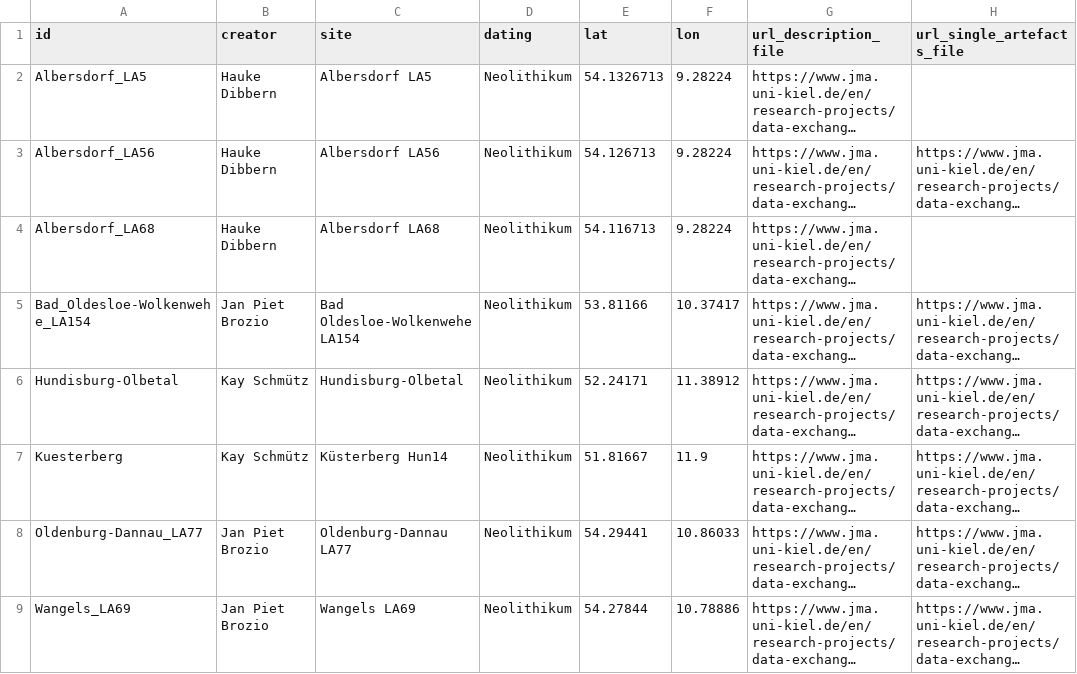
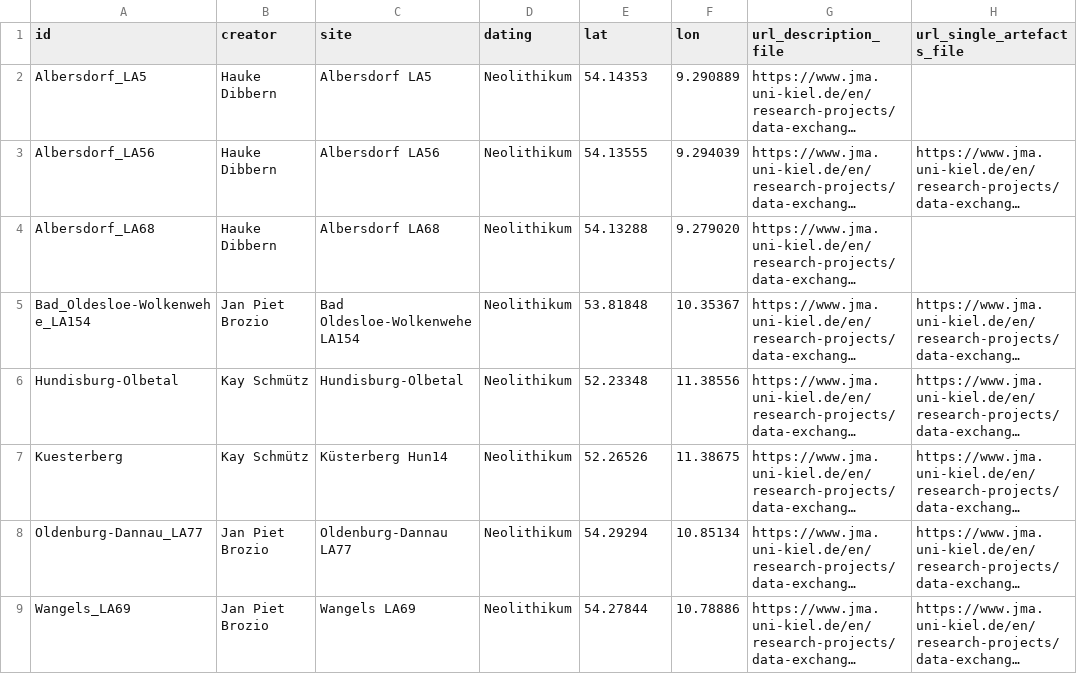
Before and after one commit to Johanna-Mestorf-Academy/sdsanalysis, a CSV file: data-raw/dataset_metadata_list.csv, drawn as a sheet; only a part is shown; long unchanged cells end in …; the diff names each change by its address in the sheet, - before the commit and + after, or states it on an @@ line.

Commit message:
better coordinates

```diff
--- a/data-raw/dataset_metadata_list.csv
+++ b/data-raw/dataset_metadata_list.csv
-E2 (lat): 54.1326713
+E2 (lat): 54.14353
-F2 (lon): 9.28224
+F2 (lon): 9.290889
-E3 (lat): 54.126713
+E3 (lat): 54.13555
-F3 (lon): 9.28224
+F3 (lon): 9.294039
-E4 (lat): 54.116713
+E4 (lat): 54.13288
-F4 (lon): 9.28224
+F4 (lon): 9.279020
-E5 (lat): 53.81166
+E5 (lat): 53.81848
-F5 (lon): 10.37417
+F5 (lon): 10.35367
-E6 (lat): 52.24171
+E6 (lat): 52.23348
-F6 (lon): 11.38912
+F6 (lon): 11.38556
-E7 (lat): 51.81667
+E7 (lat): 52.26526
-F7 (lon): 11.9
+F7 (lon): 11.38675
-E8 (lat): 54.29441
+E8 (lat): 54.29294
-F8 (lon): 10.86033
+F8 (lon): 10.85134
```
